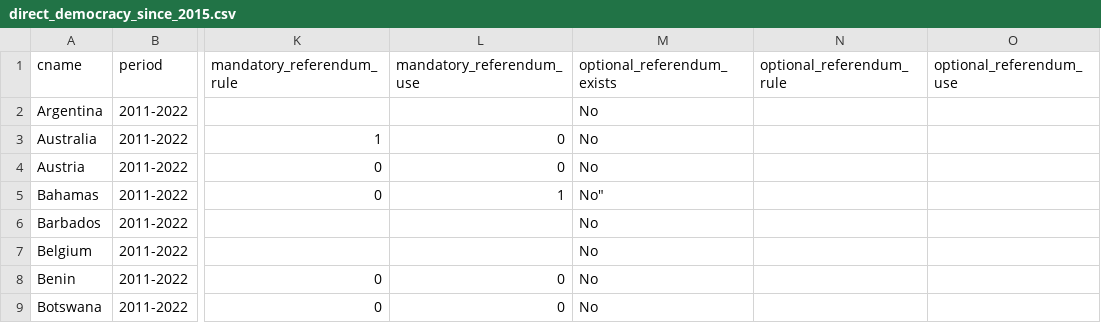
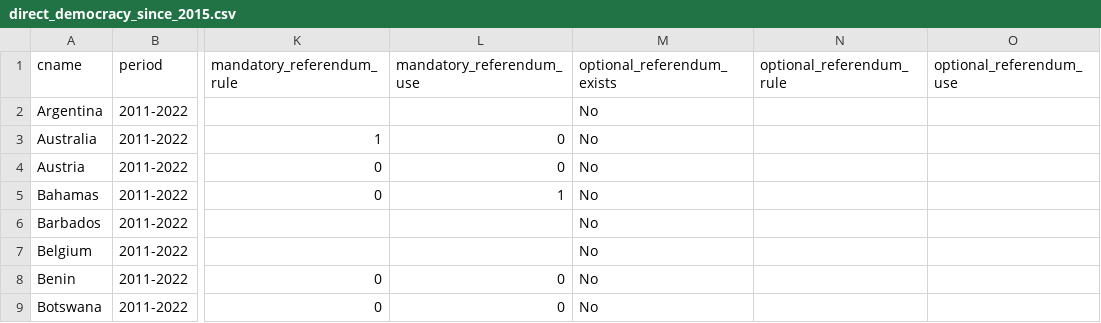
Before and after one commit to julianbernauer/powerdiffusion, a CSV file: update/direct_democracy_since_2015.csv, drawn as a sheet; only a part is shown, gaps mark what is left out; the diff names each change by its address in the sheet, - before the commit and + after, or states it on an @@ line.

Commit message:
Update direct_democracy_since_2015.csv

```diff
--- a/update/direct_democracy_since_2015.csv
+++ b/update/direct_democracy_since_2015.csv
-M5 (optional_referendum_exists): No"
+M5 (optional_referendum_exists): No
```
